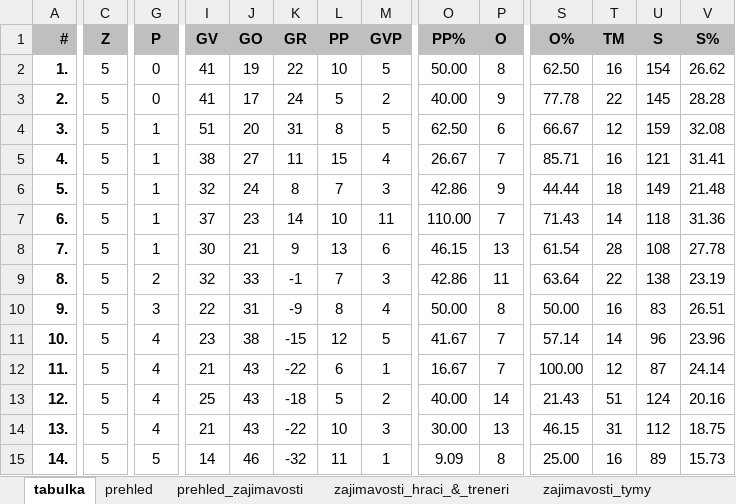
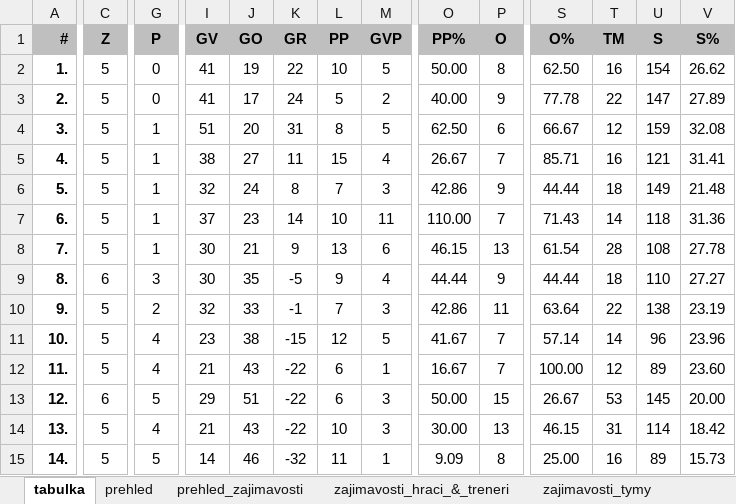
Before and after one commit to klimarichard/ceskyflorbal, an Excel workbook: priprava.xlsm, sheet tabulka, drawn as a sheet; only a part is shown, gaps mark what is left out; values as stored, in another font and other column widths than the file's, no borders; conditional formats not drawn; removed rows and columns are numbered as before the commit, all else as after; rows hold the shown columns only; the diff names each change by its address in the sheet, - before the commit and + after, or states it on an @@ line.

```diff
--- a/priprava.xlsm (sheet tabulka)
+++ b/priprava.xlsm (sheet tabulka)
-U3 (S): 145
+U3 (S): 147
-V3 (S%): 28.28
+V3 (S%): 27.89
+row 9: 8. | 6 | 3 | 30 | 35 | -5 | 9 | 4 | 44.44 | 9 | 44.44 | 18 | 110 | 27.27
-A10 (#): 8.
+A10 (#): 9.
-row 10: 9. | 5 | 3 | 22 | 31 | -9 | 8 | 4 | 50.00 | 8 | 50.00 | 16 | 83 | 26.51
-U12 (S): 87
+U12 (S): 89
-V12 (S%): 24.14
+V12 (S%): 23.60
-C13 (Z): 5
+C13 (Z): 6
-G13 (P): 4
+G13 (P): 5
-I13 (GV): 25
+I13 (GV): 29
-J13 (GO): 43
+J13 (GO): 51
-K13 (GR): -18
+K13 (GR): -22
-L13 (PP): 5
+L13 (PP): 6
-M13 (GVP): 2
+M13 (GVP): 3
-O13 (PP%): 40.00
+O13 (PP%): 50.00
-P13 (O): 14
+P13 (O): 15
-S13 (O%): 21.43
+S13 (O%): 26.67
-T13 (TM): 51
+T13 (TM): 53
-U13 (S): 124
+U13 (S): 145
-V13 (S%): 20.16
+V13 (S%): 20.00
-U14 (S): 112
+U14 (S): 114
-V14 (S%): 18.75
+V14 (S%): 18.42
```
Also changed, not shown: sheet priprava_CLP, sheet priprava_LIB, sheet priprava_BA, sheet priprava_SPA, sheet prehled, sheet priprava_PAR, 10 more sheets, formulas that keep their value, hidden cells, 5 other files.
